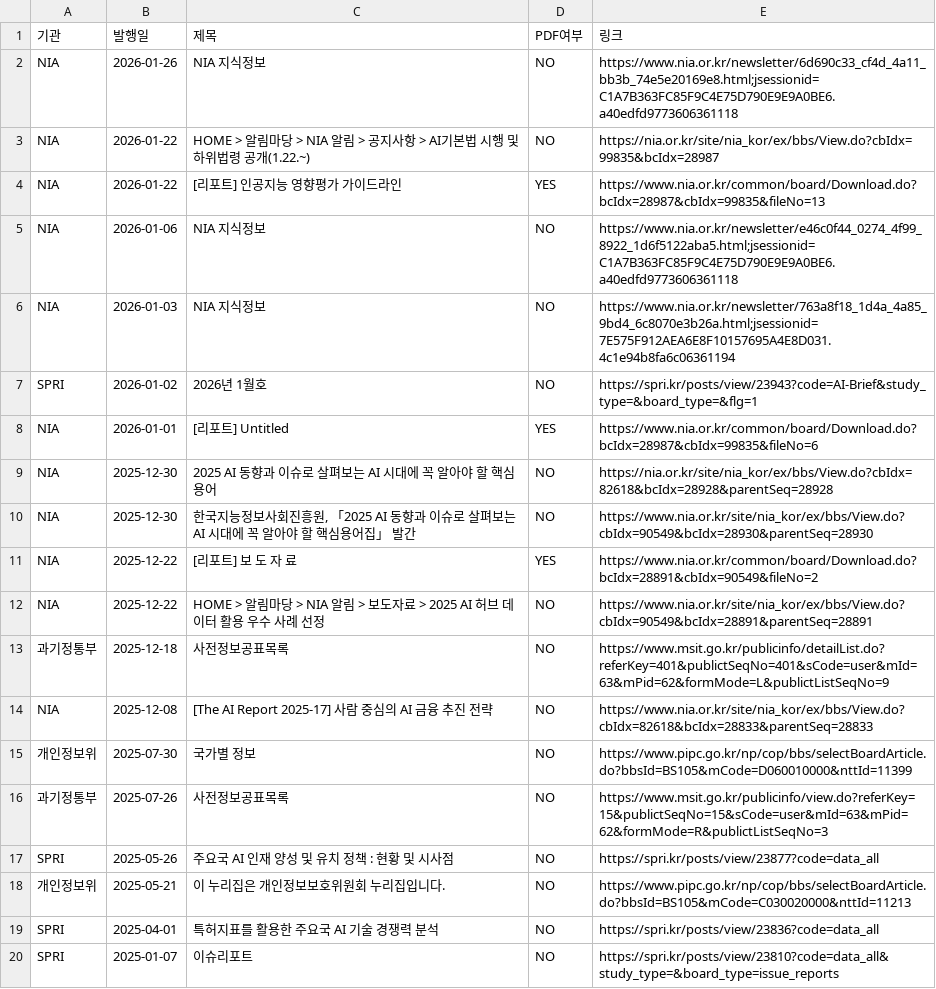
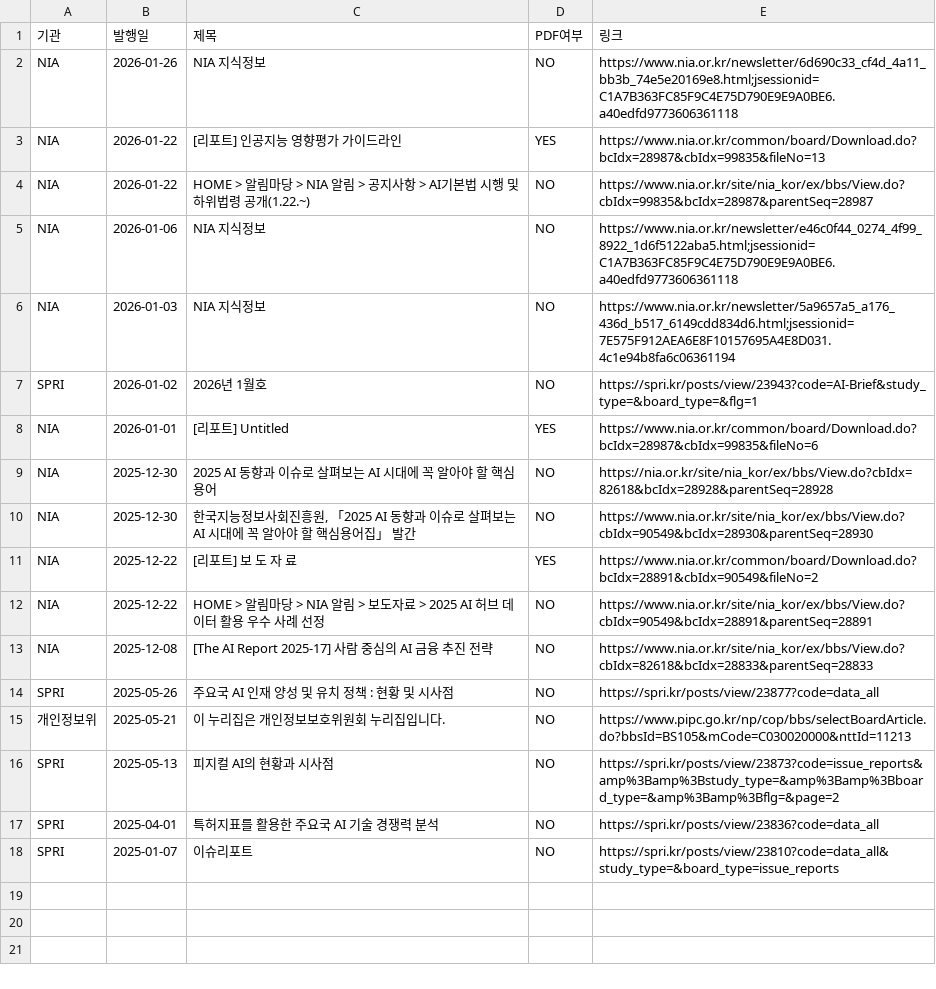
Before and after one commit to tlagytjq99-ux/my-news-bot, a CSV file: korea_ai_policy_clean.csv, drawn as a sheet.

```diff
--- a/korea_ai_policy_clean.csv
+++ b/korea_ai_policy_clean.csv
@@ -2,6 +2,6 @@
 NIA,2026-01-26,NIA 지식정보,NO,https://www.nia.or.kr/newsletter/6d690c33_cf4d_4a11_bb3b_74e5e20169e8.html;jsessionid=C1A7B363FC85F9C4E75D790E9E9A0BE6.a40edfd9773606361118
-NIA,2026-01-22,HOME > 알림마당 > NIA 알림 > 공지사항 > AI기본법 시행 및 하위법령 공개(1.22.~),NO,https://nia.or.kr/site/nia_kor/ex/bbs/View.do?cbIdx=99835&bcIdx=28987
 NIA,2026-01-22,[리포트] 인공지능 영향평가 가이드라인,YES,https://www.nia.or.kr/common/board/Download.do?bcIdx=28987&cbIdx=99835&fileNo=13
+NIA,2026-01-22,HOME > 알림마당 > NIA 알림 > 공지사항 > AI기본법 시행 및 하위법령 공개(1.22.~),NO,https://www.nia.or.kr/site/nia_kor/ex/bbs/View.do?cbIdx=99835&bcIdx=28987&parentSeq=28987
 NIA,2026-01-06,NIA 지식정보,NO,https://www.nia.or.kr/newsletter/e46c0f44_0274_4f99_8922_1d6f5122aba5.html;jsessionid=C1A7B363FC85F9C4E75D790E9E9A0BE6.a40edfd9773606361118
-NIA,2026-01-03,NIA 지식정보,NO,https://www.nia.or.kr/newsletter/763a8f18_1d4a_4a85_9bd4_6c8070e3b26a.html;jsessionid=7E575F912AEA6E8F10157695A4E8D031.4c1e94b8fa6c06361194
+NIA,2026-01-03,NIA 지식정보,NO,https://www.nia.or.kr/newsletter/5a9657a5_a176_436d_b517_6149cdd834d6.html;jsessionid=7E575F912AEA6E8F10157695A4E8D031.4c1e94b8fa6c06361194
 SPRI,2026-01-02,2026년 1월호,NO,https://spri.kr/posts/view/23943?code=AI-Brief&study_type=&board_type=&flg=1
@@ -12,8 +12,6 @@ NIA,2025-12-22,[리포트] 보 도 자 료,YES,https://www.nia.or.kr/common/boar
 NIA,2025-12-22,HOME > 알림마당 > NIA 알림 > 보도자료 > 2025 AI 허브 데이터 활용 우수 사례 선정,NO,https://www.nia.or.kr/site/nia_kor/ex/bbs/View.do?cbIdx=90549&bcIdx=28891&parentSeq=28891
-과기정통부,2025-12-18,사전정보공표목록,NO,https://www.msit.go.kr/publicinfo/detailList.do?referKey=401&publictSeqNo=401&sCode=user&mId=63&mPid=62&formMode=L&publictListSeqNo=9
 NIA,2025-12-08,[The AI Report 2025-17] 사람 중심의 AI 금융 추진 전략,NO,https://www.nia.or.kr/site/nia_kor/ex/bbs/View.do?cbIdx=82618&bcIdx=28833&parentSeq=28833
-개인정보위,2025-07-30,국가별 정보,NO,https://www.pipc.go.kr/np/cop/bbs/selectBoardArticle.do?bbsId=BS105&mCode=D060010000&nttId=11399
-과기정통부,2025-07-26,사전정보공표목록,NO,https://www.msit.go.kr/publicinfo/view.do?referKey=15&publictSeqNo=15&sCode=user&mId=63&mPid=62&formMode=R&publictListSeqNo=3
 SPRI,2025-05-26,주요국 AI 인재 양성 및 유치 정책 : 현황 및 시사점,NO,https://spri.kr/posts/view/23877?code=data_all
 개인정보위,2025-05-21,이 누리집은 개인정보보호위원회 누리집입니다.,NO,https://www.pipc.go.kr/np/cop/bbs/selectBoardArticle.do?bbsId=BS105&mCode=C030020000&nttId=11213
+SPRI,2025-05-13,피지컬 AI의 현황과 시사점,NO,https://spri.kr/posts/view/23873?code=issue_reports&amp%3Bamp%3Bstudy_type=&amp%3Bamp%3Bboard_type=&amp%3Bamp%3Bflg=&page=2
 SPRI,2025-04-01,특허지표를 활용한 주요국 AI 기술 경쟁력 분석,NO,https://spri.kr/posts/view/23836?code=data_all
```
